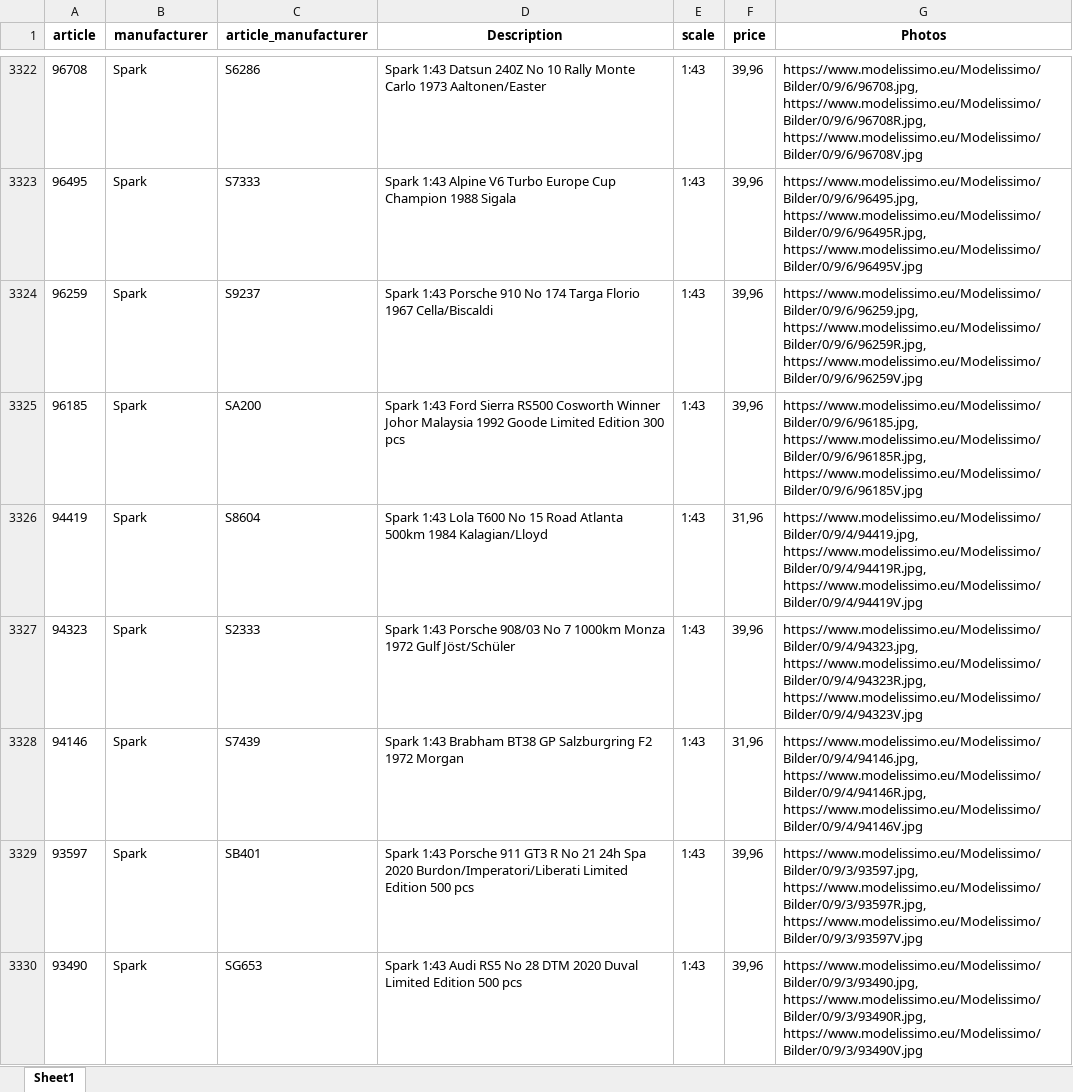
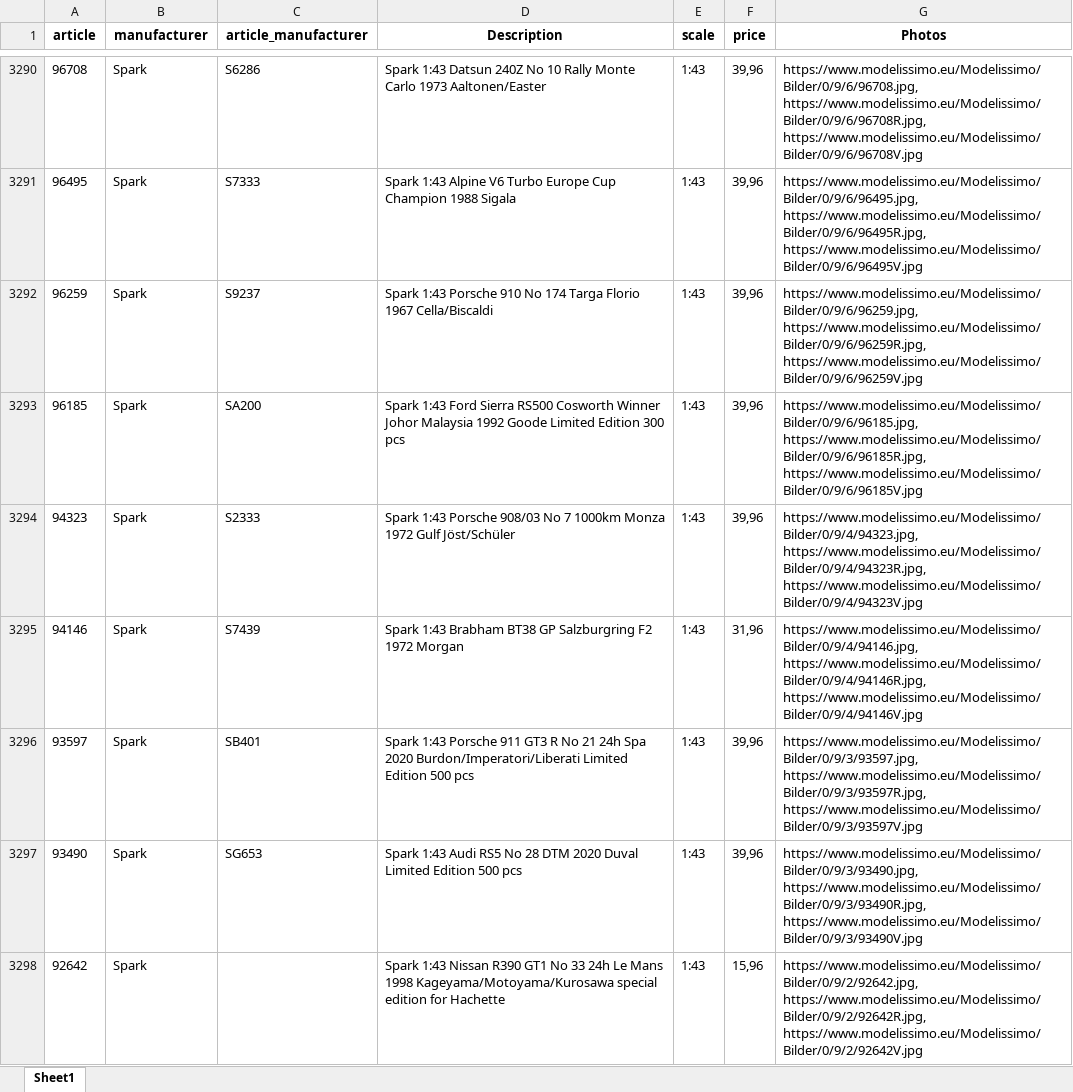
Before and after one commit to MBDeath-meow/RTMX_IMAGES, an Excel workbook: mdm_latest.xlsx, sheet Sheet1, drawn as a sheet; only a part is shown, gaps mark what is left out; the shorter side is filled out with more unchanged rows; values as stored, in another font and other column widths than the file's, no borders; removed rows and columns are numbered as before the commit, all else as after; the diff covers the shown part only; the diff names each change by its address in the sheet, - before the commit and + after, or states it on an @@ line.

```diff
--- a/mdm_latest.xlsx (sheet Sheet1)
+++ b/mdm_latest.xlsx (sheet Sheet1)
-row 3326: 94419 | Spark | S8604 | Spark 1:43 Lola T600 No 15 Road Atlanta 500km 1984 Kalagian/Lloyd | 1:43 | 31,96 | https://www.modelissimo.eu/Modelissimo/Bilder/0/9/4/94419.jpg, https://www.modelissimo.eu/Modelissimo/Bilder/0/9/4/94419R.jpg, https://www.modelissimo.eu/Modelissimo/Bilder/0/9/4/94419V.jpg
```
Also changed, not shown: 2 added rows, 38 removed rows and 9 edited cells elsewhere in this sheet.
